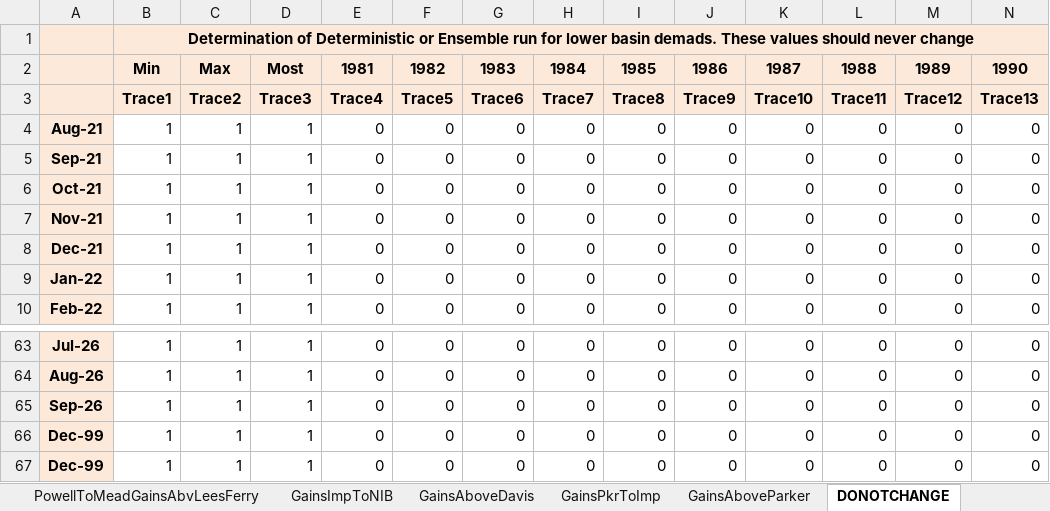
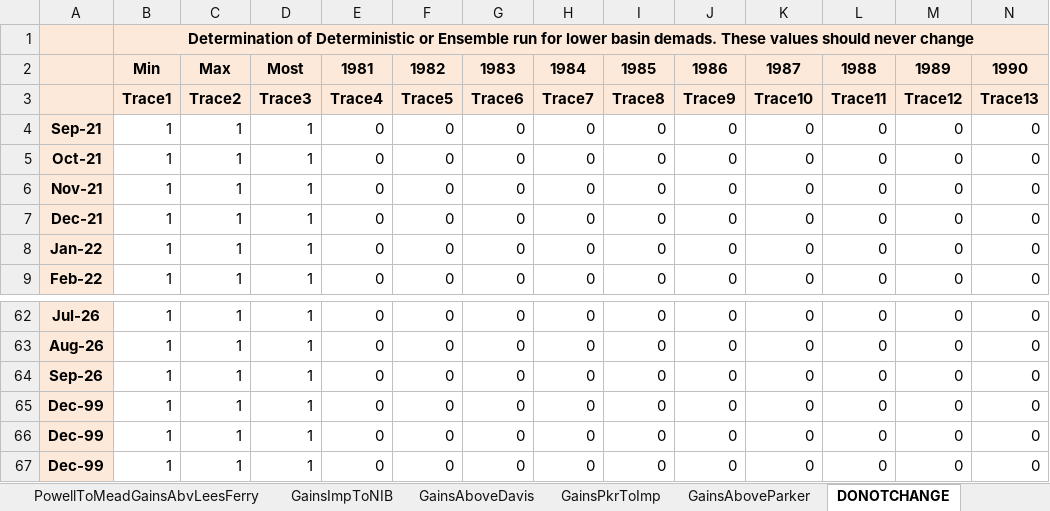
Before and after one commit to tschilb252/crmms, an Excel workbook: Inflow Forecasts/EnsembleForecasts.xlsx, sheet DONOTCHANGE, drawn as a sheet; only a part is shown, gaps mark what is left out; values as stored, in another font and other column widths than the file's, no borders; 19 other sheets too large or unreadable and not compared; removed rows and columns are numbered as before the commit, all else as after; rows hold the shown columns only; the diff names each change by its address in the sheet, - before the commit and + after, or states it on an @@ line.

Commit message:
Updated CBRFC ESP forecast information from August 2021 to September 2021

```diff
--- a/Inflow Forecasts/EnsembleForecasts.xlsx (sheet DONOTCHANGE)
+++ b/Inflow Forecasts/EnsembleForecasts.xlsx (sheet DONOTCHANGE)
-row 4: Aug-21 | 1 | 1 | 1 | 0 | 0 | 0 | 0 | 0 | 0 | 0 | 0 | 0 | 0
+row 65: Dec-99 | 1 | 1 | 1 | 0 | 0 | 0 | 0 | 0 | 0 | 0 | 0 | 0 | 0
```
Also changed, not shown: formulas that keep their value, 13 other files.
